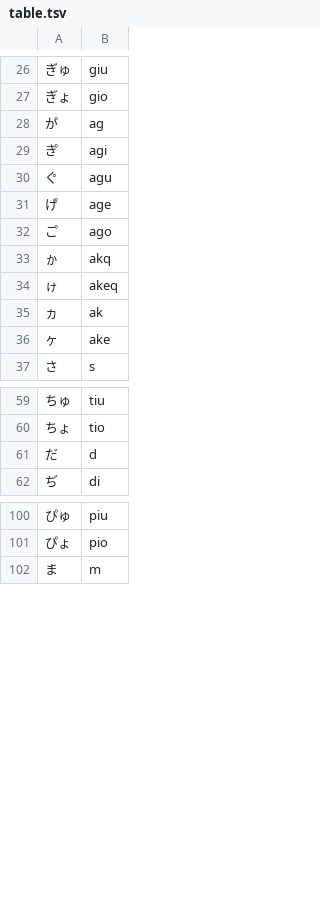
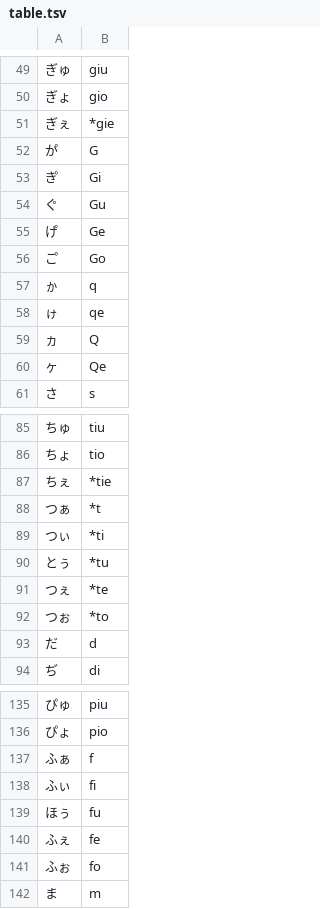
Before and after one commit to chenlin014/yihang, a TSV file: kana/table.tsv, drawn as a sheet; only a part is shown, gaps mark what is left out; the diff covers the shown part only.

```diff
--- a/kana/table.tsv
+++ b/kana/table.tsv
@@ -27,11 +50,12 @@
 ぎょ	gio
-か゚	ag
-き゚	agi
-く゚	agu
-け゚	age
-こ゚	ago
-ゕ	akq
-ゖ	akeq
-ヵ	ak
-ヶ	ake
+ぎぇ	*gie
+か゚	G
+き゚	Gi
+く゚	Gu
+け゚	Ge
+こ゚	Go
+ゕ	q
+ゖ	qe
+ヵ	Q
+ヶ	Qe
 さ	s
@@ -60,2 +86,8 @@
 ちょ	tio
+ちぇ	*tie
+つぁ	*t
+つぃ	*ti
+とぅ	*tu
+つぇ	*te
+つぉ	*to
 だ	d
@@ -101,2 +136,7 @@
 ぴょ	pio
+ふぁ	f
+ふぃ	fi
+ほぅ	fu
+ふぇ	fe
+ふぉ	fo
 ま	m
```
Also changed, not shown: 37 added rows, 1 removed row and 22 edited cells elsewhere in this file, 3 other files.
